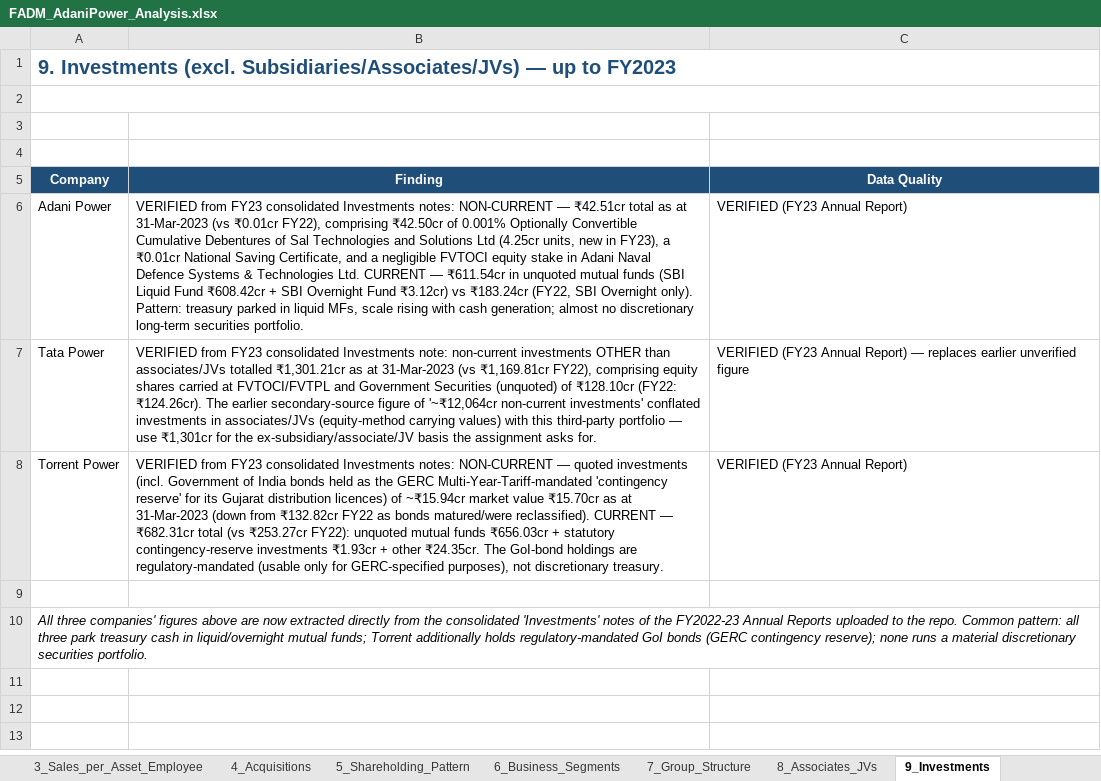
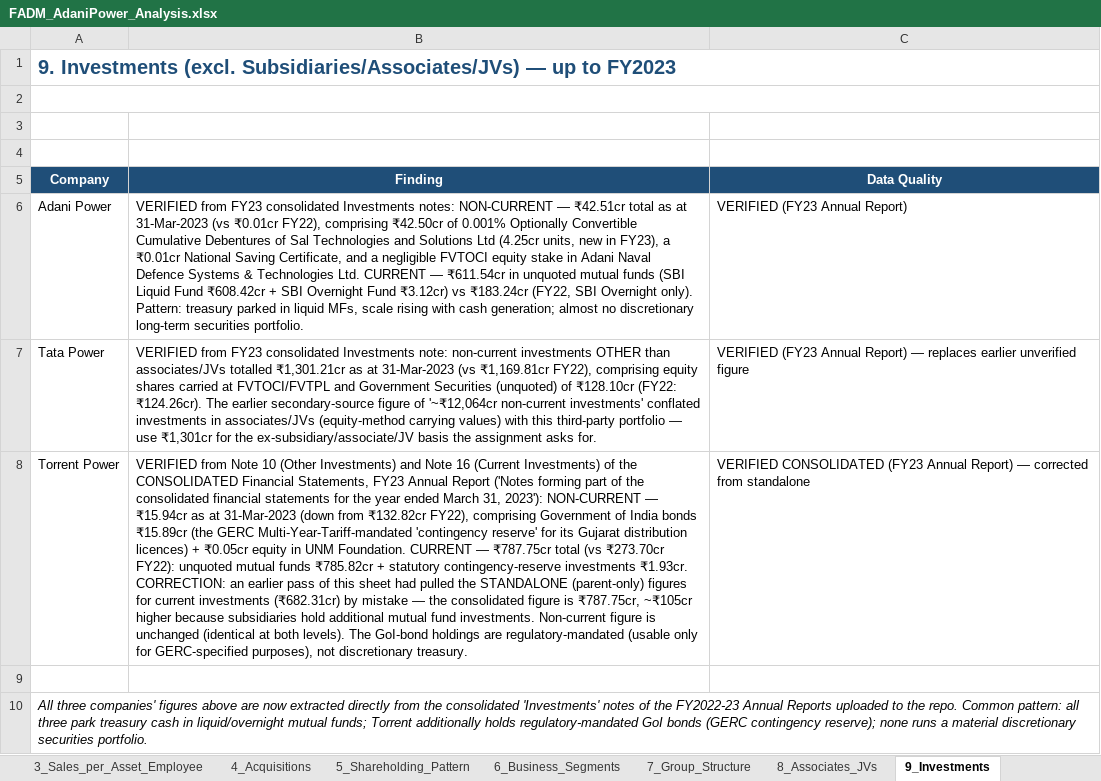
Before and after one commit to adityaranjith-web/FADM-, an Excel workbook: FADM_AdaniPower_Analysis.xlsx, sheet 9_Investments, drawn as a sheet; values as stored, in another font and other column widths than the file's, no borders; the diff names each change by its address in the sheet, - before the commit and + after, or states it on an @@ line.

```diff
--- a/FADM_AdaniPower_Analysis.xlsx (sheet 9_Investments)
+++ b/FADM_AdaniPower_Analysis.xlsx (sheet 9_Investments)
-B8 (Finding): VERIFIED from FY23 consolidated Investments notes: NON-CURRENT — quoted investments (incl. Government of India bonds held as the GERC Multi-Year-Tariff-mandated 'contingency reserve' for its Gujarat distribution licences) of ~₹15.94cr market value ₹15.70cr as at 31-Mar-2023 (down from ₹132.82cr FY22 as bonds matured/were reclassified). CURRENT — ₹682.31cr total (vs ₹253.27cr FY22): unquoted mutual funds ₹656.03cr + statutory contingency-reserve investments ₹1.93cr + other ₹24.35cr. The GoI-bond…
+B8 (Finding): VERIFIED from Note 10 (Other Investments) and Note 16 (Current Investments) of the CONSOLIDATED Financial Statements, FY23 Annual Report ('Notes forming part of the consolidated financial statements for the year ended March 31, 2023'): NON-CURRENT — ₹15.94cr as at 31-Mar-2023 (down from ₹132.82cr FY22), comprising Government of India bonds ₹15.89cr (the GERC Multi-Year-Tariff-mandated 'contingency reserve' for its Gujarat distribution licences) + ₹0.05cr equity in UNM Foundation. CURRENT — ₹787.75cr total (vs ₹273.70cr FY22): unquoted mutual funds ₹785.82cr + statutory contingency-reserve investments ₹1.93cr. CORRECTION: an earlier pass of this sheet had pulled the STANDALONE (parent-only) figures for current investments (₹682.31cr) by mistake — the consolidated figure is ₹787.75cr, ~₹105cr higher because subsidiaries hold additional mutual fund investments. Non-current figure is unchanged (identical at both levels). The GoI-bond…
-C8 (Data Quality): VERIFIED (FY23 Annual Report)
+C8 (Data Quality): VERIFIED CONSOLIDATED (FY23 Annual Report) — corrected from standalone
```
Also changed, not shown: sheet 13_Sources_and_Gaps.
